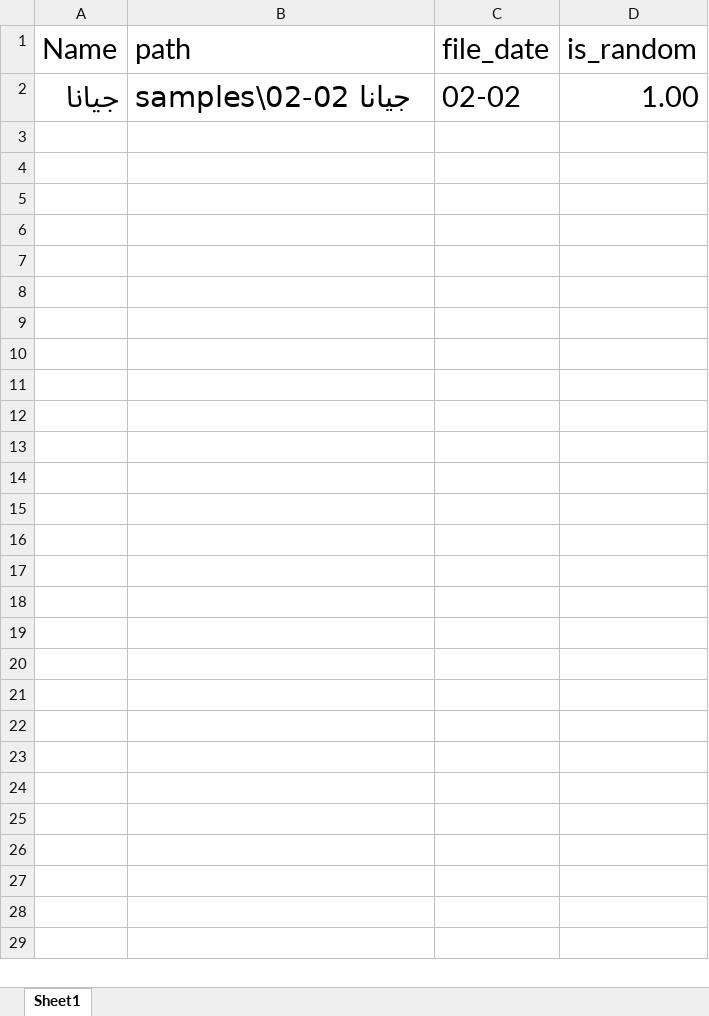
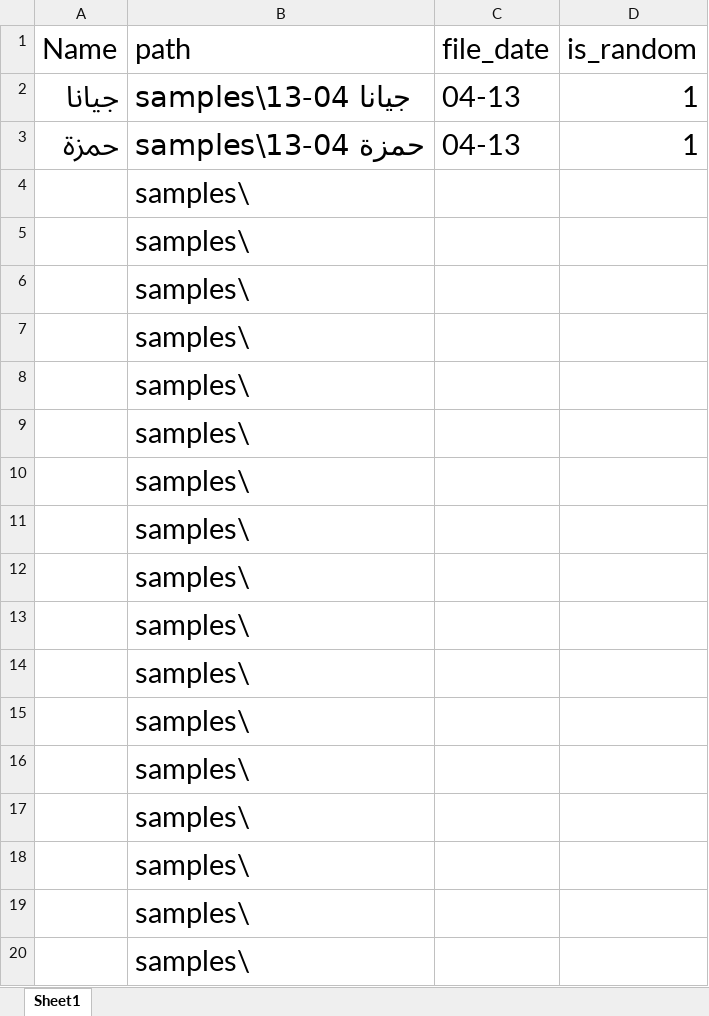
Before and after one commit to mohammadteeti/OPOST_AUTOMATION, an Excel workbook: paths.xlsx, sheet Sheet1, drawn as a sheet; only a part is shown; values as stored, in another font and other column widths than the file's, no borders; the diff covers the shown part only; the diff names each change by its address in the sheet, - before the commit and + after, or states it on an @@ line.

```diff
--- a/paths.xlsx (sheet Sheet1)
+++ b/paths.xlsx (sheet Sheet1)
-B2 (path): samples\جيانا 02-02
+B2 (path): samples\جيانا 04-13
-C2 (file_date): 02-02
+C2 (file_date): 04-13
-D2 (is_random): 1.00
+D2 (is_random): 1
+row 3: حمزة | samples\حمزة 04-13 | 04-13 | 1
+row 4:  | samples\
+row 5:  | samples\
+row 6:  | samples\
+row 7:  | samples\
+row 8:  | samples\
+row 9:  | samples\
+row 10:  | samples\
+row 11:  | samples\
+row 12:  | samples\
+row 13:  | samples\
+row 14:  | samples\
+row 15:  | samples\
+row 16:  | samples\
+row 17:  | samples\
+row 18:  | samples\
+row 19:  | samples\
+row 20:  | samples\
```
Also changed, not shown: 24 added rows elsewhere in this sheet, 1 other file.
